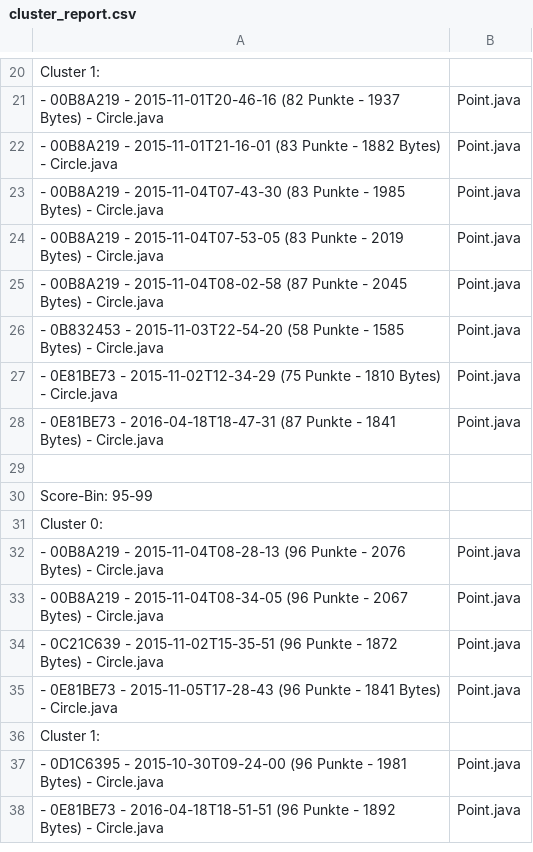
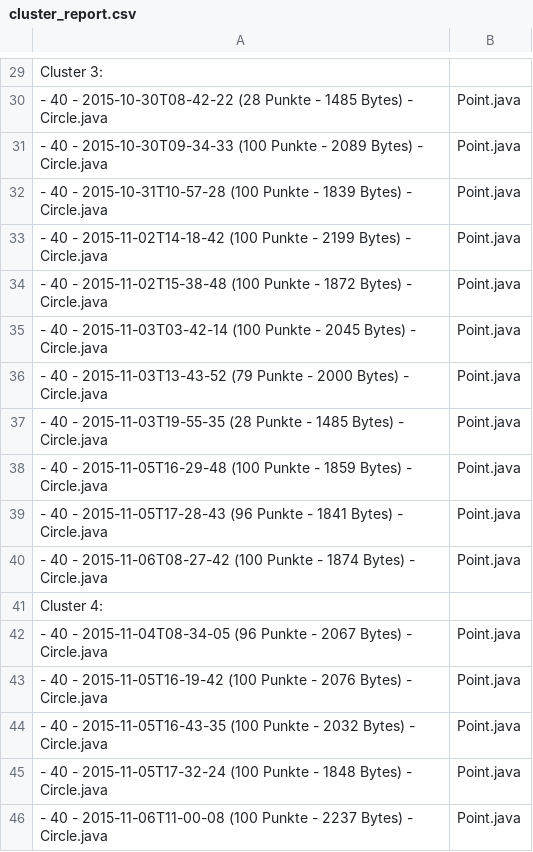
Before and after one commit to Nudelhuhn/BA-VSC-Python, a CSV file: ZzOutput/cluster_report.csv, drawn as a sheet; only a part is shown, gaps mark what is left out; removed rows and columns are numbered as before the commit, all else as after; the diff covers the shown part only; the diff names each change by its address in the sheet, - before the commit and + after, or states it on an @@ line.

```diff
--- a/ZzOutput/cluster_report.csv
+++ b/ZzOutput/cluster_report.csv
-A29: Cluster 1:
+A29: Cluster 3:
+row 30: - 40 - 2015-10-30T08-42-22 (28 Punkte - 1485 Bytes) - Circle.java | Point.java
+row 31: - 40 - 2015-10-30T09-34-33 (100 Punkte - 2089 Bytes) - Circle.java | Point.java
-A32: - 00B8A219 - 2015-11-01T20-46-16 (82 Punkte - 1937 Bytes) -…
+A32: - 40 - 2015-10-31T10-57-28 (100 Punkte - 1839 Bytes) -…
-A33: - 00B8A219 - 2015-11-01T21-16-01 (83 Punkte - 1882 Bytes) -…
+A33: - 40 - 2015-11-02T14-18-42 (100 Punkte - 2199 Bytes) -…
-A34: - 00B8A219 - 2015-11-04T07-43-30 (83 Punkte - 1985 Bytes) -…
+A34: - 40 - 2015-11-02T15-38-48 (100 Punkte - 1872 Bytes) -…
-A35: - 00B8A219 - 2015-11-04T07-53-05 (83 Punkte - 2019 Bytes) -…
+A35: - 40 - 2015-11-03T03-42-14 (100 Punkte - 2045 Bytes) -…
-A36: - 00B8A219 - 2015-11-04T08-02-58 (87 Punkte - 2045 Bytes) -…
+A36: - 40 - 2015-11-03T13-43-52 (79 Punkte - 2000 Bytes) -…
-A37: - 0B832453 - 2015-11-03T22-54-20 (58 Punkte - 1585 Bytes) -…
+A37: - 40 - 2015-11-03T19-55-35 (28 Punkte - 1485 Bytes) -…
-A38: - 0E81BE73 - 2015-11-02T12-34-29 (75 Punkte - 1810 Bytes) -…
+A38: - 40 - 2015-11-05T16-29-48 (100 Punkte - 1859 Bytes) -…
-A39: - 0E81BE73 - 2016-04-18T18-47-31 (87 Punkte -…
+A39: - 40 - 2015-11-05T17-28-43 (96 Punkte -…
-row 29: (empty)
-row 30: Score-Bin: 95-99
-row 31: Cluster 0:
-A40: - 00B8A219 - 2015-11-04T08-28-13 (96 Punkte - 2076 Bytes) -…
+A40: - 40 - 2015-11-06T08-27-42 (100 Punkte - 1874 Bytes) -…
+row 41: Cluster 4:
-A42: - 00B8A219 - 2015-11-04T08-34-05…
+A42: - 40 - 2015-11-04T08-34-05…
-A43: - 0C21C639 - 2015-11-02T15-35-51 (96 Punkte - 1872 Bytes) -…
+A43: - 40 - 2015-11-05T16-19-42 (100 Punkte - 2076 Bytes) -…
-A44: - 0E81BE73 - 2015-11-05T17-28-43 (96 Punkte - 1841 Bytes) -…
+A44: - 40 - 2015-11-05T16-43-35 (100 Punkte - 2032 Bytes) -…
-row 36: Cluster 1:
-A45: - 0D1C6395 - 2015-10-30T09-24-00 (96 Punkte - 1981 Bytes) -…
+A45: - 40 - 2015-11-05T17-32-24 (100 Punkte - 1848 Bytes) -…
-A46: - 0E81BE73 - 2016-04-18T18-51-51 (96 Punkte - 1892 Bytes) -…
+A46: - 40 - 2015-11-06T11-00-08 (100 Punkte - 2237 Bytes) -…
```
Also changed, not shown: 11 added rows, 2 removed rows and 16 edited cells elsewhere in this file, 28 other files.
